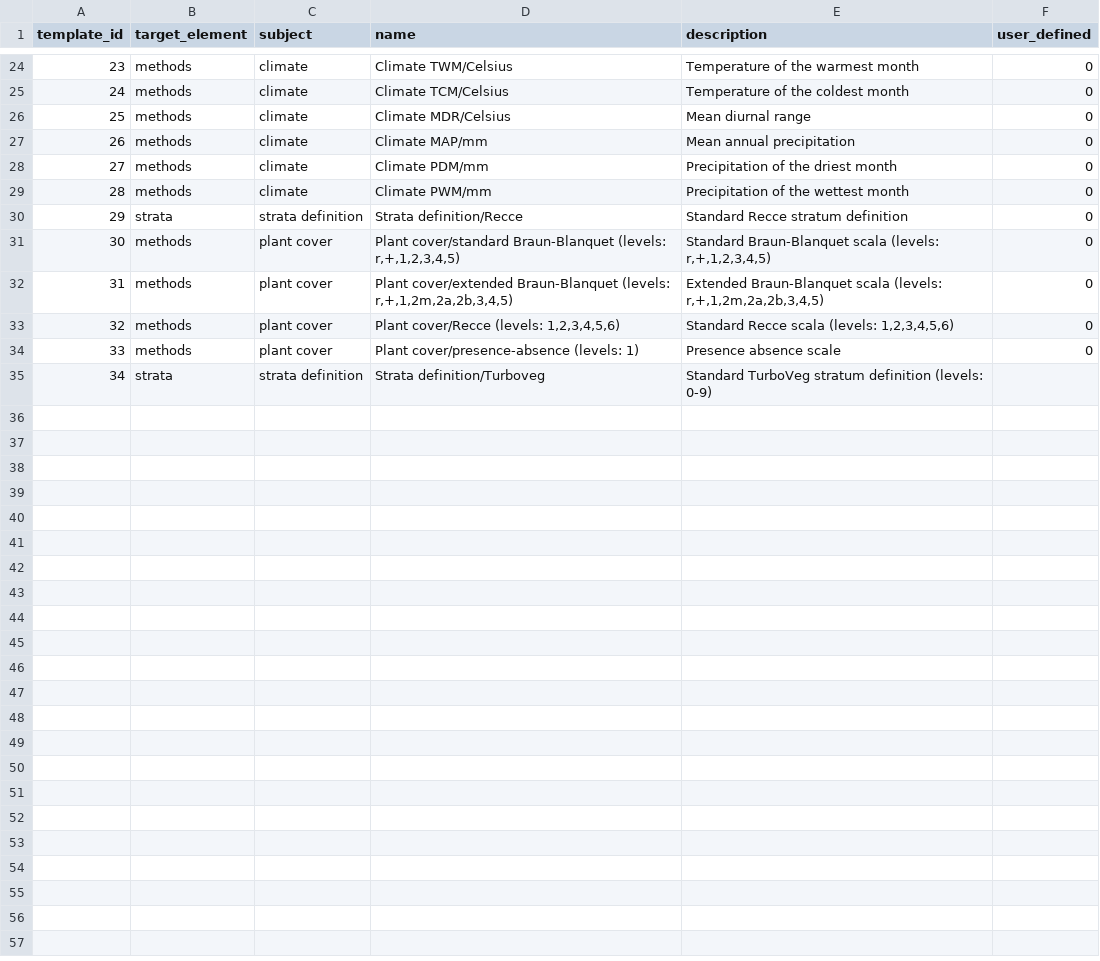
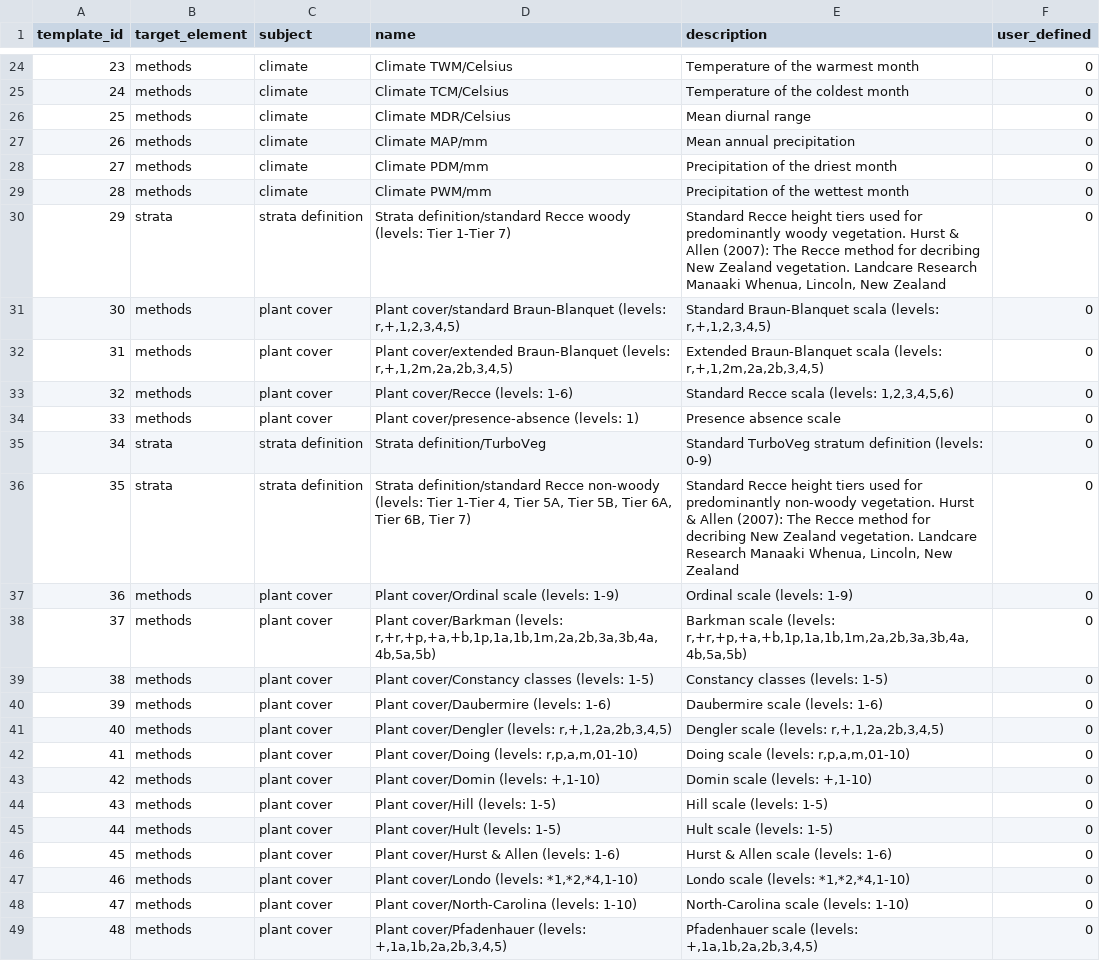
Before and after one commit to iavs-org/VegXshiny, a CSV file: data-raw/templates_predefined_lookup.csv, drawn as a sheet; only a part is shown, gaps mark what is left out.

Commit message:
Addressed most review notes. Added VegX import dialog. Added tons of new templates

```diff
--- a/data-raw/templates_predefined_lookup.csv
+++ b/data-raw/templates_predefined_lookup.csv
@@ -29,7 +29,21 @@ template_id,target_element,subject,name,description,user_defined
 28,methods,climate,Climate PWM/mm,Precipitation of the wettest month,0
-29,strata,strata definition,Strata definition/Recce,Standard Recce stratum definition,0
+29,strata,strata definition,Strata definition/standard Recce woody (levels: Tier 1-Tier 7),"Standard Recce height tiers used for predominantly woody vegetation. Hurst & Allen (2007): The Recce method for decribing New Zealand vegetation. Landcare Research Manaaki Whenua, Lincoln, New Zealand",0
 30,methods,plant cover,"Plant cover/standard Braun-Blanquet (levels: r,+,1,2,3,4,5)","Standard Braun-Blanquet scala (levels: r,+,1,2,3,4,5)",0
 31,methods,plant cover,"Plant cover/extended Braun-Blanquet (levels: r,+,1,2m,2a,2b,3,4,5)","Extended Braun-Blanquet scala (levels: r,+,1,2m,2a,2b,3,4,5)",0
-32,methods,plant cover,"Plant cover/Recce (levels: 1,2,3,4,5,6)","Standard Recce scala (levels: 1,2,3,4,5,6)",0
+32,methods,plant cover,Plant cover/Recce (levels: 1-6),"Standard Recce scala (levels: 1,2,3,4,5,6)",0
 33,methods,plant cover,Plant cover/presence-absence (levels: 1),Presence absence scale,0
-34,strata,strata definition,Strata definition/Turboveg,Standard TurboVeg stratum definition (levels: 0-9),
+34,strata,strata definition,Strata definition/TurboVeg,Standard TurboVeg stratum definition (levels: 0-9),0
+35,strata,strata definition,"Strata definition/standard Recce non-woody (levels: Tier 1-Tier 4, Tier 5A, Tier 5B, Tier 6A, Tier 6B, Tier 7)","Standard Recce height tiers used for predominantly non-woody vegetation. Hurst & Allen (2007): The Recce method for decribing New Zealand vegetation. Landcare Research Manaaki Whenua, Lincoln, New Zealand",0
+36,methods,plant cover,Plant cover/Ordinal scale (levels: 1-9) ,Ordinal scale (levels: 1-9) ,0
+37,methods,plant cover,"Plant cover/Barkman (levels: r,+r,+p,+a,+b,1p,1a,1b,1m,2a,2b,3a,3b,4a,4b,5a,5b) ","Barkman scale (levels: r,+r,+p,+a,+b,1p,1a,1b,1m,2a,2b,3a,3b,4a,4b,5a,5b) ",0
+38,methods,plant cover,Plant cover/Constancy classes (levels: 1-5),Constancy classes (levels: 1-5),0
+39,methods,plant cover,Plant cover/Daubermire (levels: 1-6),Daubermire scale (levels: 1-6),0
+40,methods,plant cover,"Plant cover/Dengler (levels: r,+,1,2a,2b,3,4,5)","Dengler scale (levels: r,+,1,2a,2b,3,4,5)",0
+41,methods,plant cover,"Plant cover/Doing (levels: r,p,a,m,01-10)","Doing scale (levels: r,p,a,m,01-10)",0
+42,methods,plant cover,"Plant cover/Domin (levels: +,1-10)","Domin scale (levels: +,1-10)",0
+43,methods,plant cover,Plant cover/Hill (levels: 1-5),Hill scale (levels: 1-5),0
+44,methods,plant cover,Plant cover/Hult (levels: 1-5),Hult scale (levels: 1-5),0
+45,methods,plant cover,Plant cover/Hurst & Allen (levels: 1-6),Hurst & Allen scale (levels: 1-6),0
+46,methods,plant cover,"Plant cover/Londo (levels: *1,*2,*4,1-10) ","Londo scale (levels: *1,*2,*4,1-10) ",0
+47,methods,plant cover,Plant cover/North-Carolina (levels: 1-10) ,North-Carolina scale (levels: 1-10) ,0
+48,methods,plant cover,"Plant cover/Pfadenhauer (levels: +,1a,1b,2a,2b,3,4,5) ","Pfadenhauer scale (levels: +,1a,1b,2a,2b,3,4,5) ",0
```
Also changed, not shown: 16 other files.
